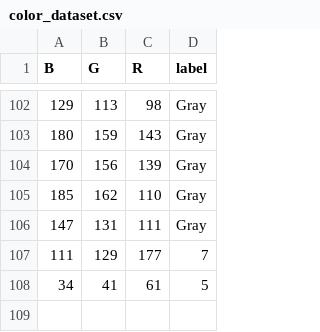
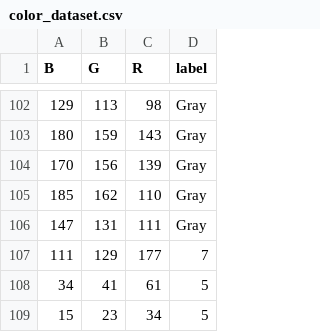
Before and after one commit to Barkyeongchan/opencv_tutorial, a CSV file: 07_opencv/src/color_dataset.csv, drawn as a sheet; only a part is shown, gaps mark what is left out.

```diff
--- a/07_opencv/src/color_dataset.csv
+++ b/07_opencv/src/color_dataset.csv
@@ -108 +108,2 @@ B,G,R,label
 34,41,61,5
+15,23,34,5
```
Also changed, not shown: 2 other files.
